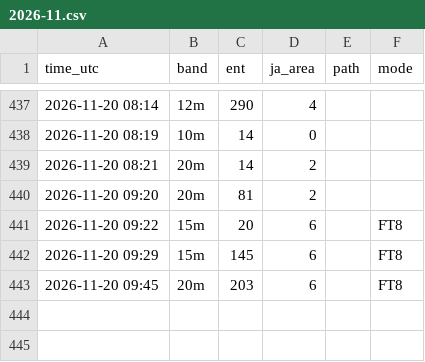
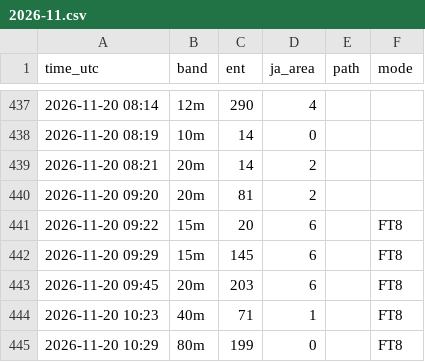
Before and after one commit to ja1bbe/propagation, a CSV file: data/cluster/2026-11.csv, drawn as a sheet; only a part is shown, gaps mark what is left out.

```diff
--- a/data/cluster/2026-11.csv
+++ b/data/cluster/2026-11.csv
@@ -443 +443,3 @@ time_utc,band,ent,ja_area,path,mode
 2026-11-20 09:45,20m,203,6,,FT8
+2026-11-20 10:23,40m,71,1,,FT8
+2026-11-20 10:29,80m,199,0,,FT8
```
Also changed, not shown: data/samples_v2.csv, data/spacewx/2026-11.csv, 3 other files.
